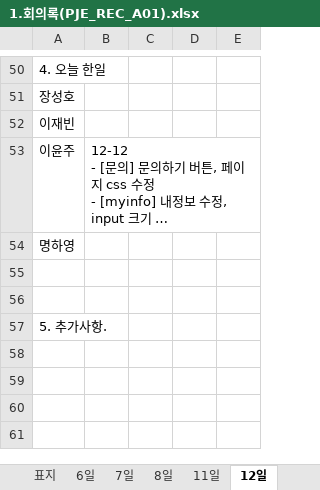
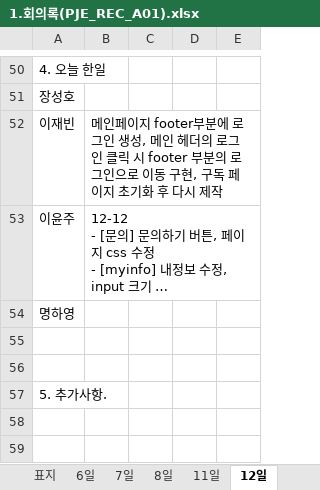
Before and after one commit to yyoonjju/Sprint1, an Excel workbook: 프로젝트 서류/1.회의록(PJE_REC_A01).xlsx, sheet 12일, drawn as a sheet; only a part is shown, gaps mark what is left out; the shorter side is filled out with more unchanged rows; long unchanged cells end in …; values as stored, in another font and other column widths than the file's, no borders; the diff names each change by its address in the sheet, - before the commit and + after, or states it on an @@ line.

```diff
--- a/프로젝트 서류/1.회의록(PJE_REC_A01).xlsx (sheet 12일)
+++ b/프로젝트 서류/1.회의록(PJE_REC_A01).xlsx (sheet 12일)
-B52: (empty)
+B52: 메인페이지 footer부분에 로그인 생성, 메인 헤더의 로그인 클릭 시 footer 부분의 로그인으로 이동 구현, 구독 페이지 초기화 후 다시 제작
```
Also changed, not shown: sheet 8일, sheet 11일, 18 other files.
